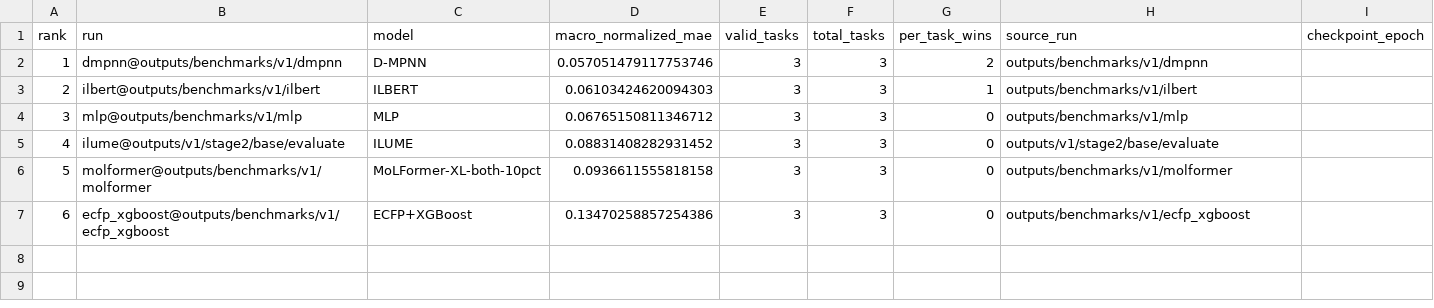
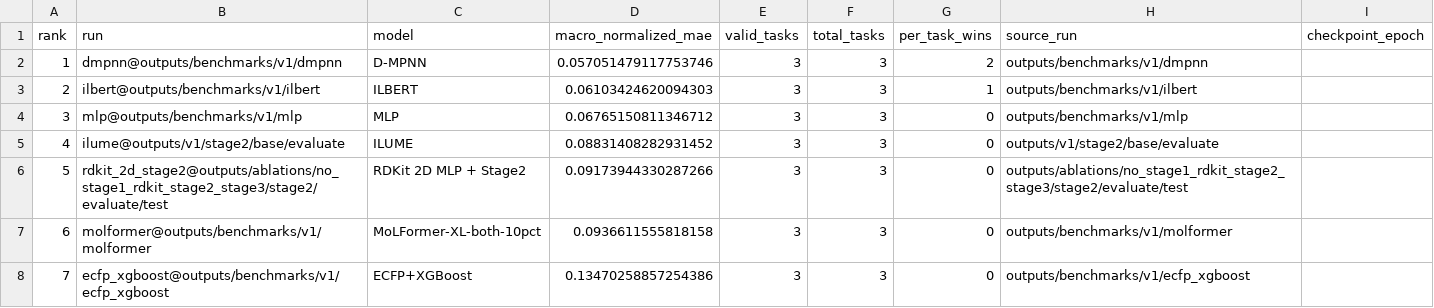
Before and after one commit to SuperPSun/ILUME, a CSV file: summary/stage2_core_physics_leaderboard.csv, drawn as a sheet; addresses are those after the commit; the diff names each change by its address in the sheet, - before the commit and + after, or states it on an @@ line.

```diff
--- a/summary/stage2_core_physics_leaderboard.csv
+++ b/summary/stage2_core_physics_leaderboard.csv
+row 6: 5 | rdkit_2d_stage2@outputs/ablations/no_stage1_rdkit_stage2_stage3/stage2/evaluate/test | RDKit 2D MLP + Stage2 | 0.09173944330287266 | 3 | 3 | 0 | outputs/ablations/no_stage1_rdkit_stage2_stage3/stage2/evaluate/test
@@ column A (rank) renumbered from row 7 down @@
```
Also changed, not shown: summary/stage2_core_physics_metrics.csv, summary/stage3_test_leaderboard.csv, 31 other files.
